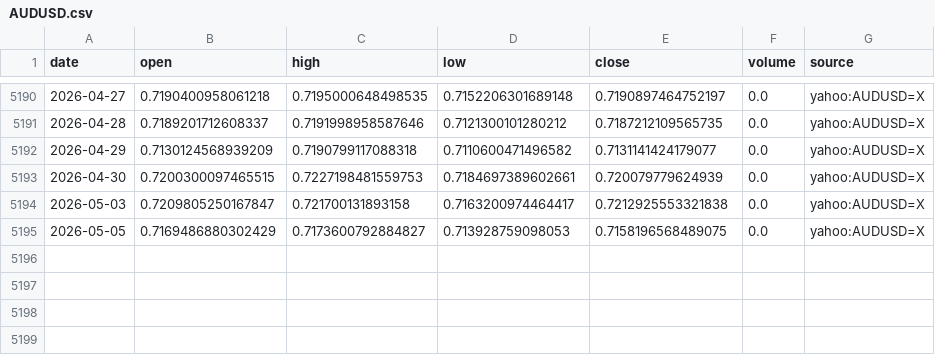
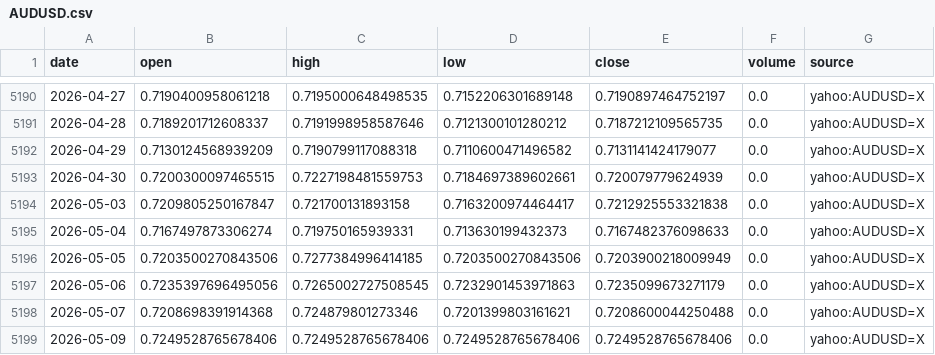
Before and after one commit to nobodylifriend/gold_factor_dashboard, a CSV file: data/fx/AUDUSD.csv, drawn as a sheet; only a part is shown, gaps mark what is left out.

```diff
--- a/data/fx/AUDUSD.csv
+++ b/data/fx/AUDUSD.csv
@@ -5194,2 +5194,6 @@ date,open,high,low,close,volume,source
 2026-05-03,0.7209805250167847,0.721700131893158,0.7163200974464417,0.7212925553321838,0.0,yahoo:AUDUSD=X
-2026-05-05,0.7169486880302429,0.7173600792884827,0.713928759098053,0.7158196568489075,0.0,yahoo:AUDUSD=X
+2026-05-04,0.7167497873306274,0.719750165939331,0.713630199432373,0.7167482376098633,0.0,yahoo:AUDUSD=X
+2026-05-05,0.7203500270843506,0.7277384996414185,0.7203500270843506,0.7203900218009949,0.0,yahoo:AUDUSD=X
+2026-05-06,0.7235397696495056,0.7265002727508545,0.7232901453971863,0.7235099673271179,0.0,yahoo:AUDUSD=X
+2026-05-07,0.7208698391914368,0.724879801273346,0.7201399803161621,0.7208600044250488,0.0,yahoo:AUDUSD=X
+2026-05-09,0.7249528765678406,0.7249528765678406,0.7249528765678406,0.7249528765678406,0.0,yahoo:AUDUSD=X
```
Also changed, not shown: data/fx/EURUSD.csv, data/fx/GBPUSD.csv, 57 other files.
